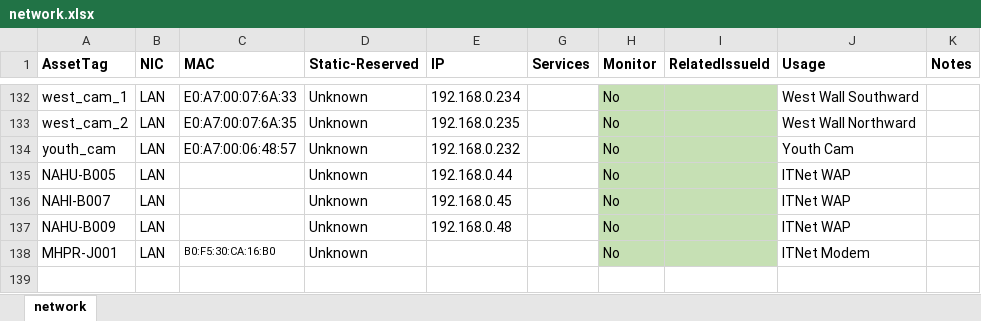
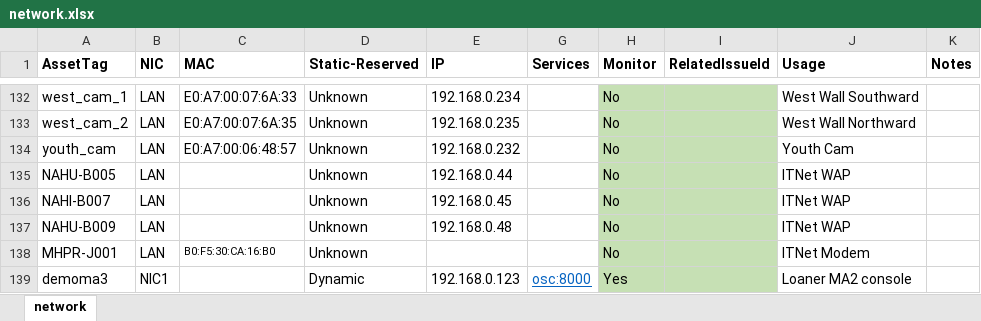
Before and after one commit to avmaint/uacdata, an Excel workbook: network.xlsx, sheet network, drawn as a sheet; only a part is shown, gaps mark what is left out; values as stored, in another font and other column widths than the file's, no borders; table styles not drawn; the diff names each change by its address in the sheet, - before the commit and + after, or states it on an @@ line.

Commit message:
Added Ma3 loaner console

```diff
--- a/network.xlsx (sheet network)
+++ b/network.xlsx (sheet network)
+row 139: demoma3 | NIC1 |  | Dynamic | 192.168.0.123 | osc:8000 | Yes |  | Loaner MA2 console
```
Also changed, not shown: cables.xlsx, 1 other file.
